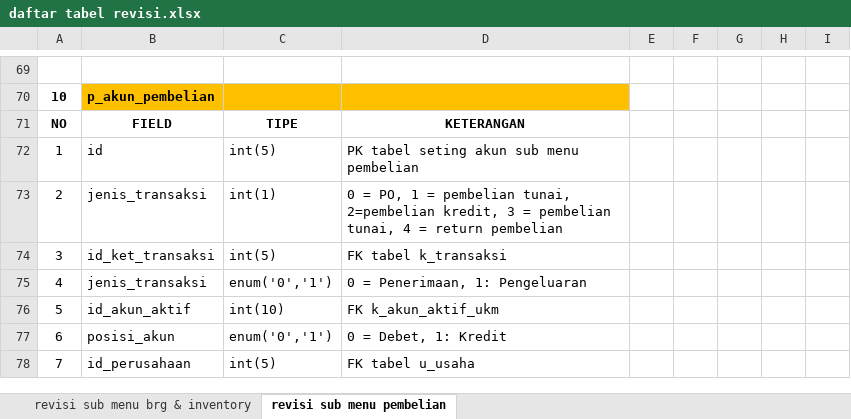
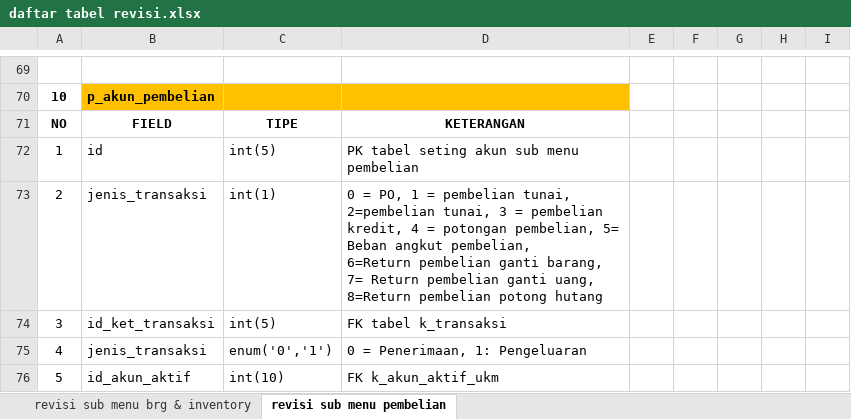
Before and after one commit to mastermanagements/New31SIM11, an Excel workbook: Documen Aturusaha/Revisi/daftar tabel revisi.xlsx, sheet revisi sub menu pembelian, drawn as a sheet; only a part is shown, gaps mark what is left out; the shorter side is filled out with more unchanged rows; values as stored, in another font and other column widths than the file's, no borders; ↵ is a line break in a cell; the diff names each change by its address in the sheet, - before the commit and + after, or states it on an @@ line.

Commit message:
update revisi sub menu pembelian : jurnal umum otomatis di tab PO

```diff
--- a/Documen Aturusaha/Revisi/daftar tabel revisi.xlsx (sheet revisi sub menu pembelian)
+++ b/Documen Aturusaha/Revisi/daftar tabel revisi.xlsx (sheet revisi sub menu pembelian)
-D73: …tunai, 2=pembelian kredit, 3 = pembelian tunai, 4 = return pembelian
+D73: …tunai, 2=pembelian tunai, 3 = pembelian kredit, 4 = potongan pembelian, 5= Beban angkut pembelian, ↵ 6=Return pembelian ganti barang, ↵ 7= Return pembelian ganti uang, ↵ 8=Return pembelian potong hutang
```
Also changed, not shown: 1 other file.
